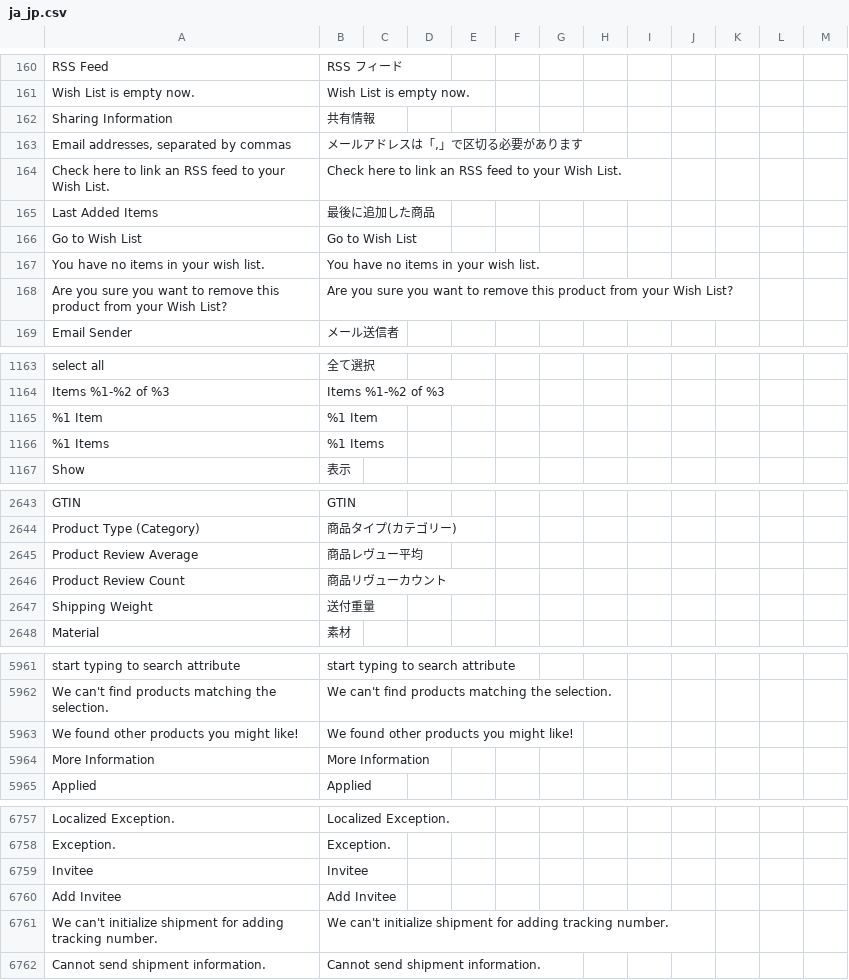
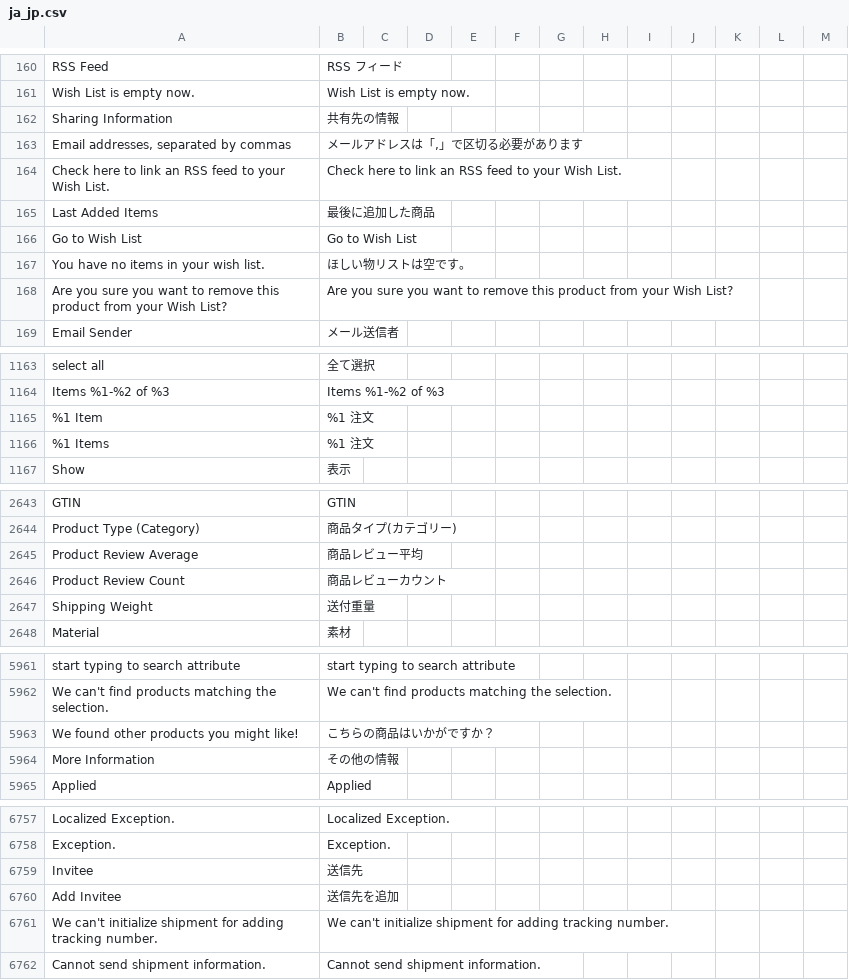
Before and after one commit to nakanek/m2-japaneselocale, a CSV file: ja_jp.csv, drawn as a sheet; only a part is shown, gaps mark what is left out; the diff covers the shown part only; the diff names each change by its address in the sheet, - before the commit and + after, or states it on an @@ line.

```diff
--- a/ja_jp.csv
+++ b/ja_jp.csv
-B162: 共有情報
+B162: 共有先の情報
-B167: You have no items in your wish list.
+B167: ほしい物リストは空です。
-B1165: %1 Item
+B1165: %1 注文
-B1166: %1 Items
+B1166: %1 注文
-B2645: 商品レヴュー平均
+B2645: 商品レビュー平均
-B2646: 商品リヴューカウント
+B2646: 商品レビューカウント
-B5963: We found other products you might like!
+B5963: こちらの商品はいかがですか？
-B5964: More Information
+B5964: その他の情報
-B6759: Invitee
+B6759: 送信先
-B6760: Add Invitee
+B6760: 送信先を追加
```
Also changed, not shown: 38 edited cells elsewhere in this file.
